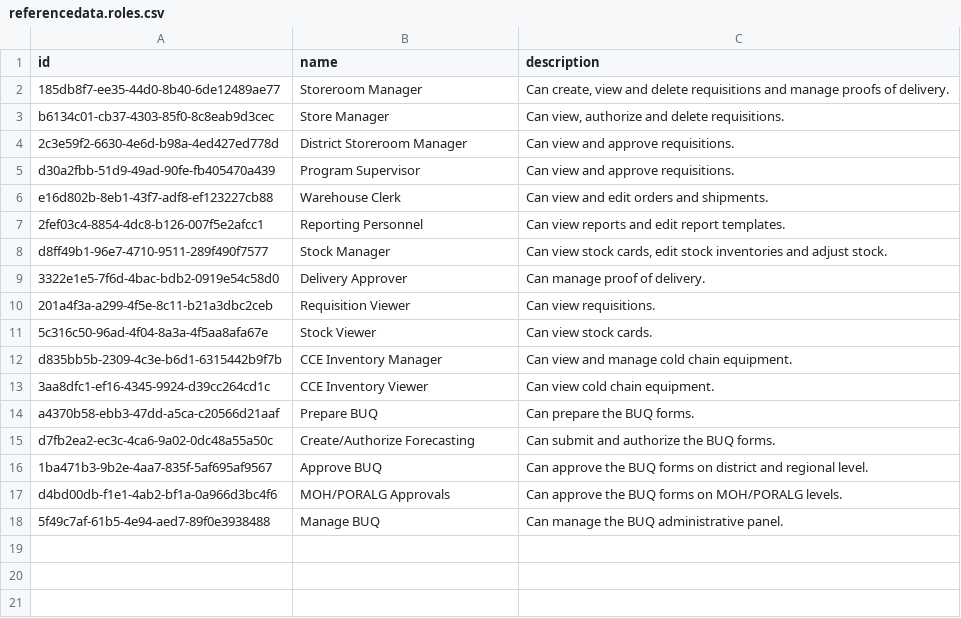
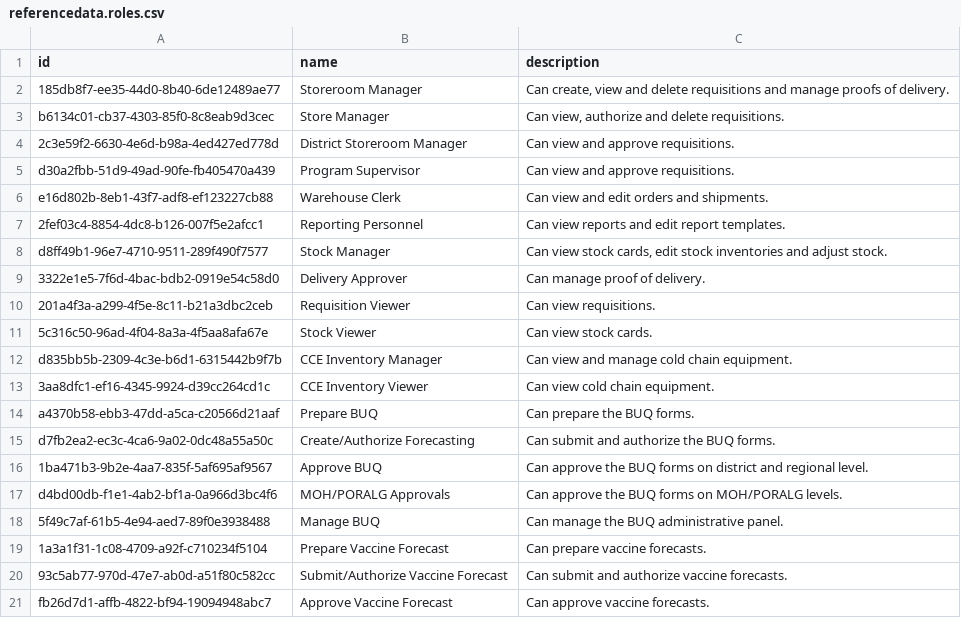
Before and after one commit to OpenLMIS/openlmis-referencedata, a CSV file: src/main/resources/db/demo-data/referencedata.roles.csv, drawn as a sheet.

```diff
--- a/src/main/resources/db/demo-data/referencedata.roles.csv
+++ b/src/main/resources/db/demo-data/referencedata.roles.csv
@@ -18 +18,4 @@ d4bd00db-f1e1-4ab2-bf1a-0a966d3bc4f6,MOH/PORALG Approvals,Can approve the BUQ fo
 5f49c7af-61b5-4e94-aed7-89f0e3938488,Manage BUQ,Can manage the BUQ administrative panel.
+1a3a1f31-1c08-4709-a92f-c710234f5104,Prepare Vaccine Forecast,Can prepare vaccine forecasts.
+93c5ab77-970d-47e7-ab0d-a51f80c582cc,Submit/Authorize Vaccine Forecast,Can submit and authorize vaccine forecasts.
+fb26d7d1-affb-4822-bf94-19094948abc7,Approve Vaccine Forecast,Can approve vaccine forecasts.
```
Also changed, not shown: src/main/resources/db/demo-data/referencedata.role_assignments.csv, src/main/resources/db/demo-data/referencedata.role_rights.csv, 2 other files.
